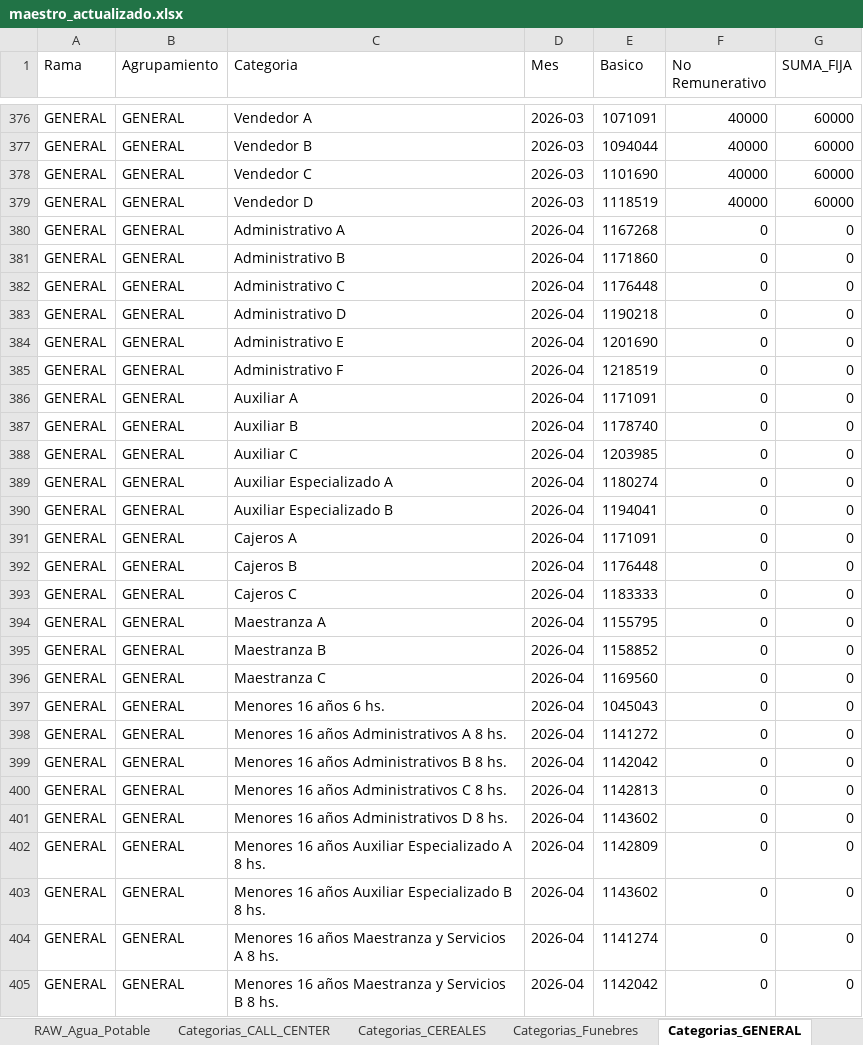
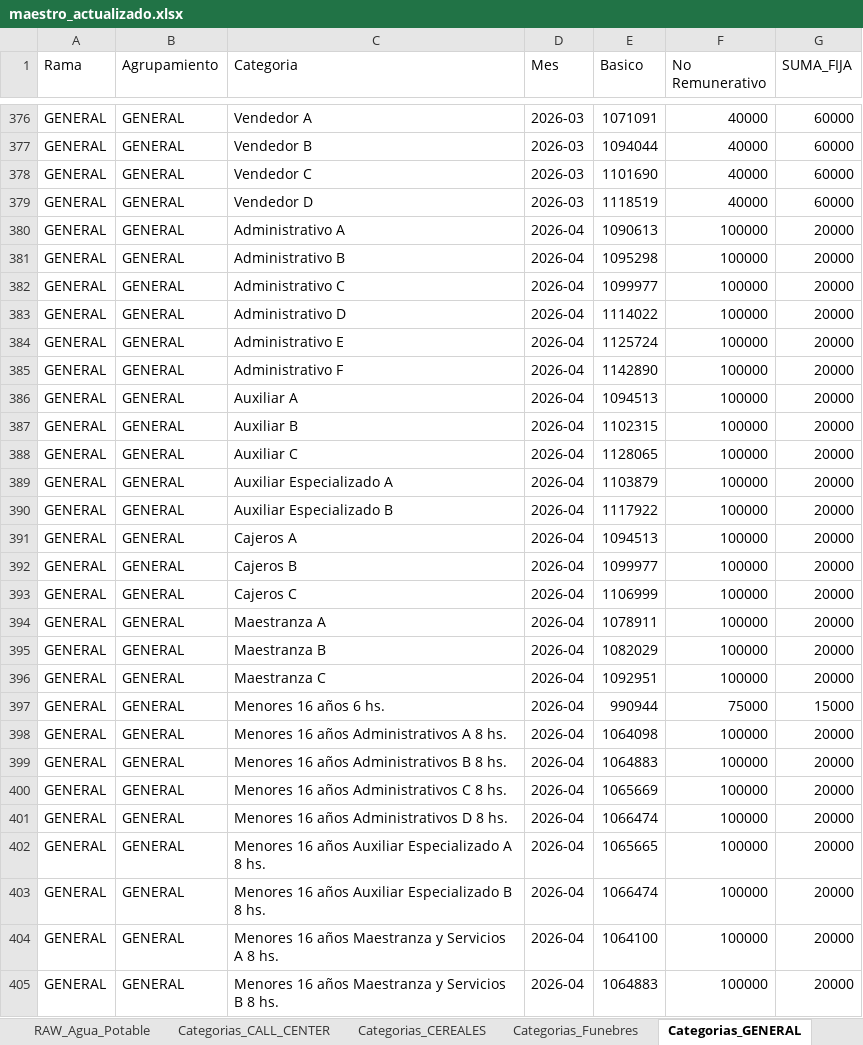
Before and after one commit to cesarwroa/motor-sueldos-faecys, an Excel workbook: data/maestro_actualizado.xlsx, sheet Categorias_GENERAL, drawn as a sheet; only a part is shown, gaps mark what is left out; values as stored, in another font and other column widths than the file's, no borders; the diff covers the shown part only; the diff names each change by its address in the sheet, - before the commit and + after, or states it on an @@ line.

```diff
--- a/data/maestro_actualizado.xlsx (sheet Categorias_GENERAL)
+++ b/data/maestro_actualizado.xlsx (sheet Categorias_GENERAL)
-E380 (Basico): 1167268
+E380 (Basico): 1090613
-F380:F396 (No Remunerativo): 0
+F380:F396 (No Remunerativo): 100000
-G380:G396 (SUMA_FIJA): 0
+G380:G396 (SUMA_FIJA): 20000
-E381 (Basico): 1171860
+E381 (Basico): 1095298
-E382 (Basico): 1176448
+E382 (Basico): 1099977
-E383 (Basico): 1190218
+E383 (Basico): 1114022
-E384 (Basico): 1201690
+E384 (Basico): 1125724
-E385 (Basico): 1218519
+E385 (Basico): 1142890
-E386 (Basico): 1171091
+E386 (Basico): 1094513
-E387 (Basico): 1178740
+E387 (Basico): 1102315
-E388 (Basico): 1203985
+E388 (Basico): 1128065
-E389 (Basico): 1180274
+E389 (Basico): 1103879
-E390 (Basico): 1194041
+E390 (Basico): 1117922
-E391 (Basico): 1171091
+E391 (Basico): 1094513
-E392 (Basico): 1176448
+E392 (Basico): 1099977
-E393 (Basico): 1183333
+E393 (Basico): 1106999
-E394 (Basico): 1155795
+E394 (Basico): 1078911
-E395 (Basico): 1158852
+E395 (Basico): 1082029
-E396 (Basico): 1169560
+E396 (Basico): 1092951
-E397 (Basico): 1045043
+E397 (Basico): 990944
-F397 (No Remunerativo): 0
+F397 (No Remunerativo): 75000
-G397 (SUMA_FIJA): 0
+G397 (SUMA_FIJA): 15000
-E398 (Basico): 1141272
+E398 (Basico): 1064098
-F398:F405 (No Remunerativo): 0
+F398:F405 (No Remunerativo): 100000
-G398:G405 (SUMA_FIJA): 0
+G398:G405 (SUMA_FIJA): 20000
-E399 (Basico): 1142042
+E399 (Basico): 1064883
-E400 (Basico): 1142813
+E400 (Basico): 1065669
-E401 (Basico): 1143602
+E401 (Basico): 1066474
-E402 (Basico): 1142809
+E402 (Basico): 1065665
-E403 (Basico): 1143602
+E403 (Basico): 1066474
-E404 (Basico): 1141274
+E404 (Basico): 1064100
-E405 (Basico): 1142042
+E405 (Basico): 1064883
```
Also changed, not shown: 135 added rows and 56 edited cells elsewhere in this sheet, sheet META, maestro_actualizado.xlsx, 4 other files.
